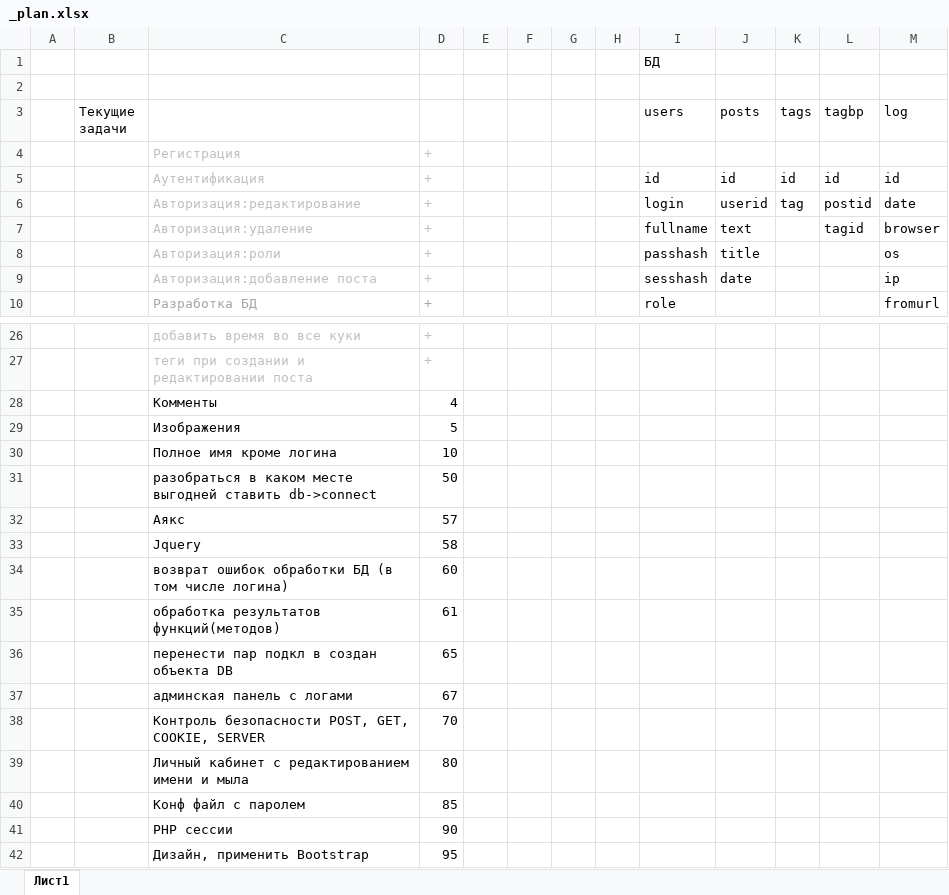
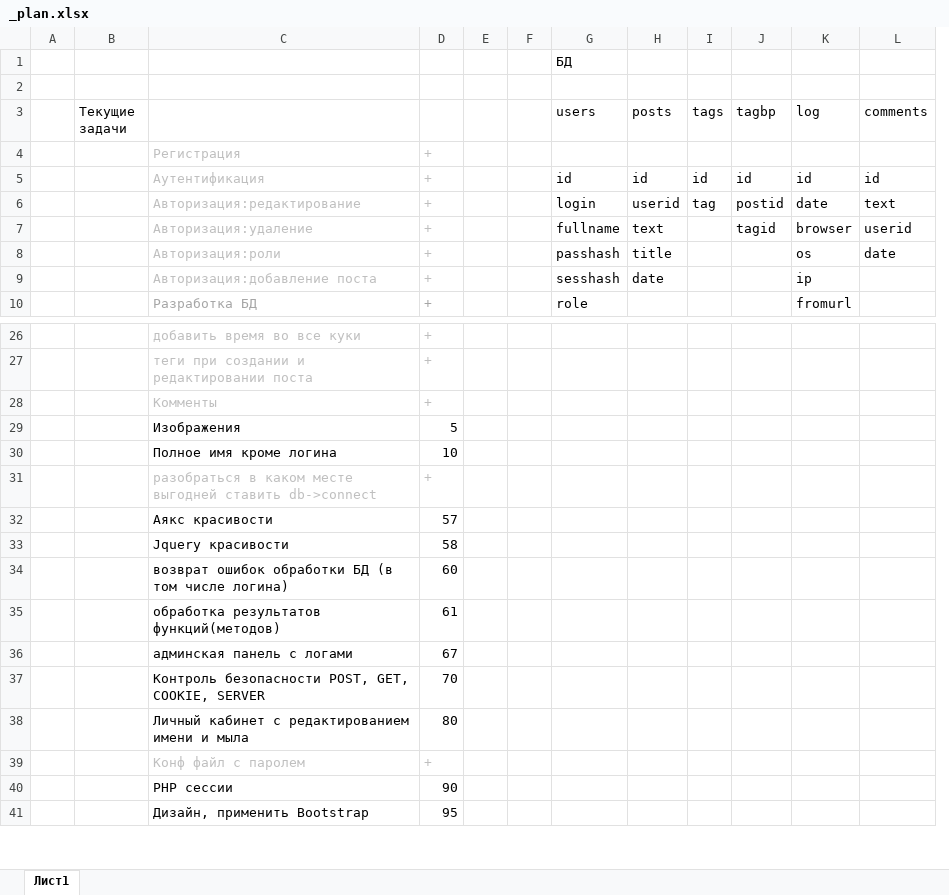
Before and after one commit to dzkdzk/phptest, an Excel workbook: _plan.xlsx, sheet Лист1, drawn as a sheet; only a part is shown, gaps mark what is left out; values as stored, in another font and other column widths than the file's, no borders; removed rows and columns are numbered as before the commit, all else as after; the diff names each change by its address in the sheet, - before the commit and + after, or states it on an @@ line.

```diff
--- a/_plan.xlsx (sheet Лист1)
+++ b/_plan.xlsx (sheet Лист1)
-column G, empty
-column H, empty
+column L (comments), rows 5-8: id | text | userid | date
-C28:D28 text colour: black
+C28:D28 text colour: #BFBFBF
-D28: 4
+D28: +
-C31:D31 text colour: black
+C31:D31 text colour: #BFBFBF
-D31: 50
+D31: +
-C32: Аякс
+C32: Аякс красивости
-C33: Jquery
+C33: Jquery красивости
-row 36:  |  | перенести пар подкл в создан объекта DB | 65
-C39:D39 text colour: black
+C39:D39 text colour: #BFBFBF
-D39: 85
+D39: +
```
Also changed, not shown: 7 other files.
